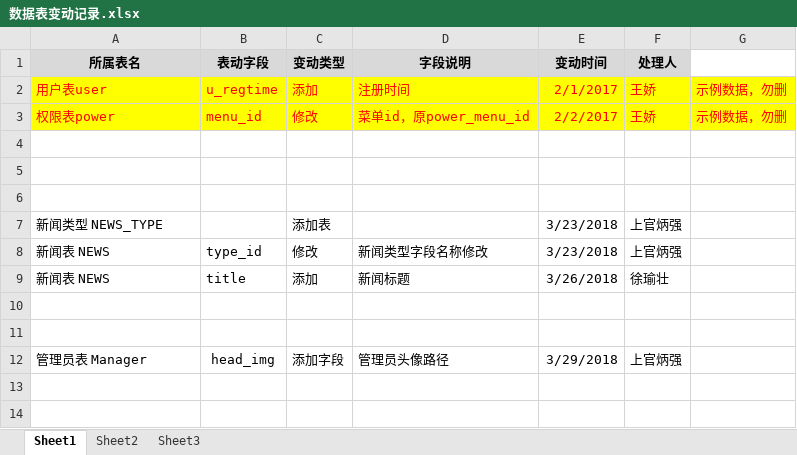
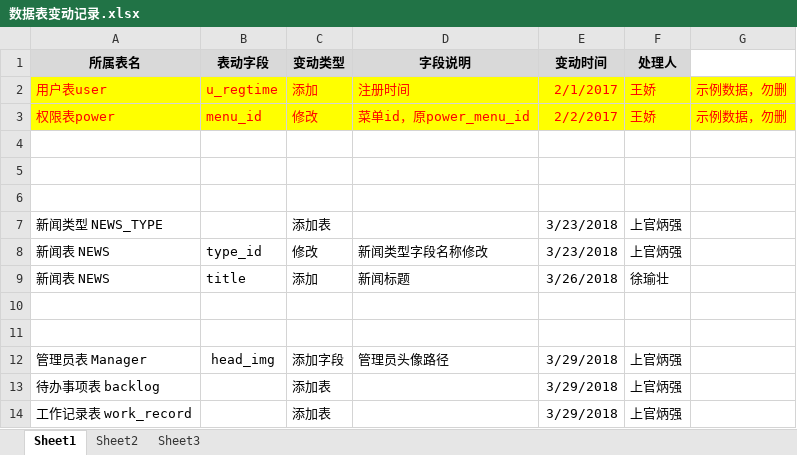
Before and after one commit to shang6107/newsApp, an Excel workbook: 相关文件/3.数据字典&数据库变更记录/数据表变动记录.xlsx, sheet Sheet1, drawn as a sheet; values as stored, in another font and other column widths than the file's, no borders; the diff names each change by its address in the sheet, - before the commit and + after, or states it on an @@ line.

```diff
--- a/相关文件/3.数据字典&数据库变更记录/数据表变动记录.xlsx (sheet Sheet1)
+++ b/相关文件/3.数据字典&数据库变更记录/数据表变动记录.xlsx (sheet Sheet1)
+row 13: 待办事项表 backlog |  | 添加表 |  | 3/29/2018 | 上官炳强
+row 14: 工作记录表 work_record |  | 添加表 |  | 3/29/2018 | 上官炳强
```
Also changed, not shown: 7 other files.
